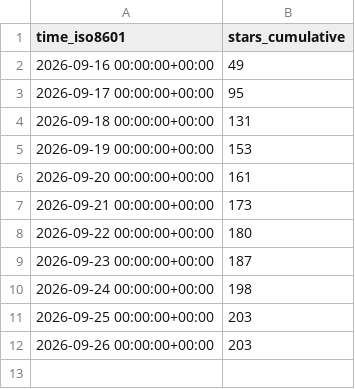
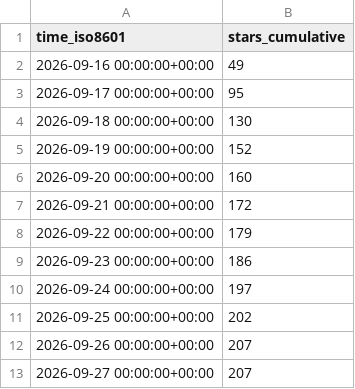
Before and after one commit to kdbhalala/avdslim, a CSV file: kdbhalala/avdslim/ghrs-data/stargazers.csv, drawn as a sheet.

```diff
--- a/kdbhalala/avdslim/ghrs-data/stargazers.csv
+++ b/kdbhalala/avdslim/ghrs-data/stargazers.csv
@@ -3,10 +3,11 @@ time_iso8601,stars_cumulative
 2026-09-17 00:00:00+00:00,95
-2026-09-18 00:00:00+00:00,131
-2026-09-19 00:00:00+00:00,153
-2026-09-20 00:00:00+00:00,161
-2026-09-21 00:00:00+00:00,173
-2026-09-22 00:00:00+00:00,180
-2026-09-23 00:00:00+00:00,187
-2026-09-24 00:00:00+00:00,198
-2026-09-25 00:00:00+00:00,203
-2026-09-26 00:00:00+00:00,203
+2026-09-18 00:00:00+00:00,130
+2026-09-19 00:00:00+00:00,152
+2026-09-20 00:00:00+00:00,160
+2026-09-21 00:00:00+00:00,172
+2026-09-22 00:00:00+00:00,179
+2026-09-23 00:00:00+00:00,186
+2026-09-24 00:00:00+00:00,197
+2026-09-25 00:00:00+00:00,202
+2026-09-26 00:00:00+00:00,207
+2026-09-27 00:00:00+00:00,207
```
